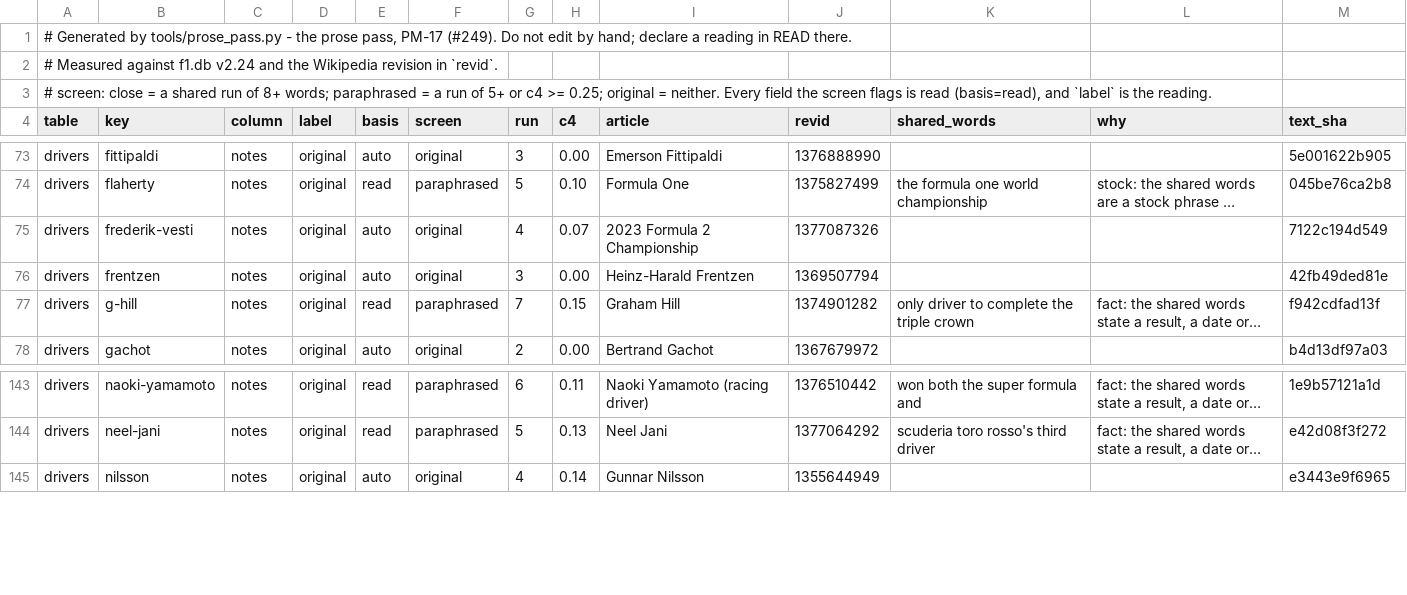
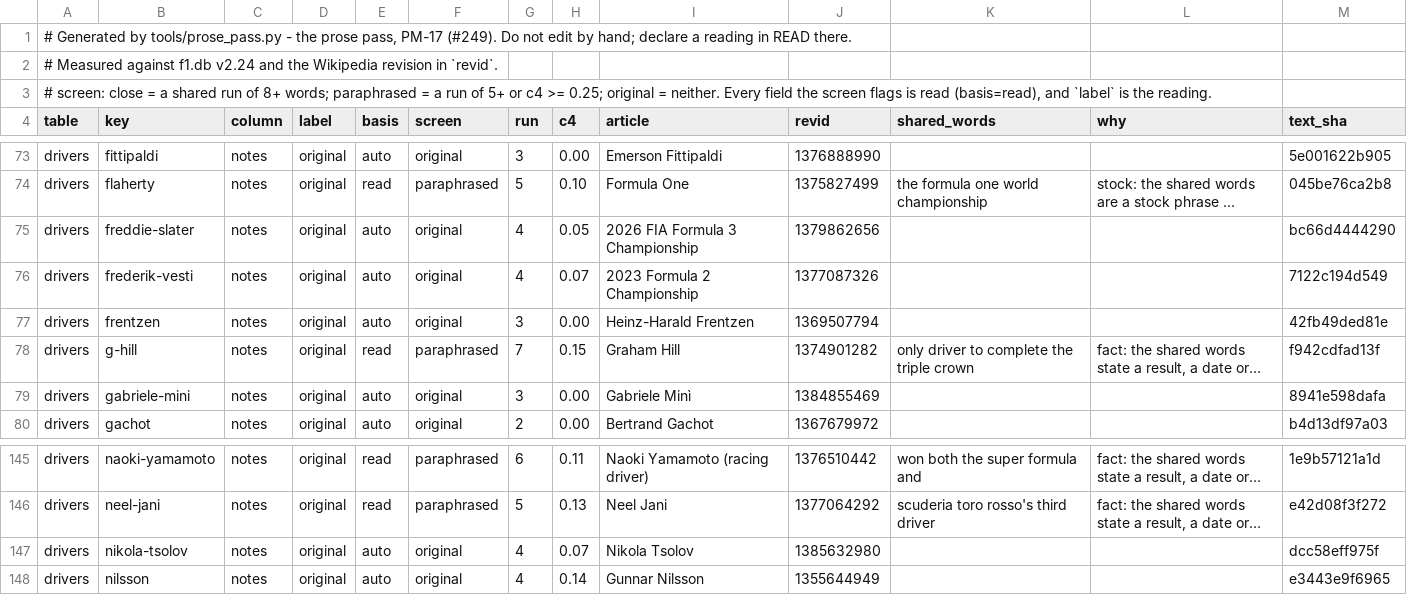
Before and after one commit to Alex-Farley/formula-1-data, a TSV file: docs/prose_pass.tsv, drawn as a sheet; only a part is shown, gaps mark what is left out; long unchanged cells end in …; the diff names each change by its address in the sheet, - before the commit and + after, or states it on an @@ line.

```diff
--- a/docs/prose_pass.tsv
+++ b/docs/prose_pass.tsv
+row 75: drivers | freddie-slater | notes | original | auto | original | 4 | 0.05 | 2026 FIA Formula 3 Championship | 1379862656 |  |  | bc66d4444290
+row 79: drivers | gabriele-mini | notes | original | auto | original | 3 | 0.00 | Gabriele Minì | 1384855469 |  |  | 8941e598dafa
+row 147: drivers | nikola-tsolov | notes | original | auto | original | 4 | 0.07 | Nikola Tsolov | 1385632980 |  |  | dcc58eff975f
```
Also changed, not shown: 5 other files.
